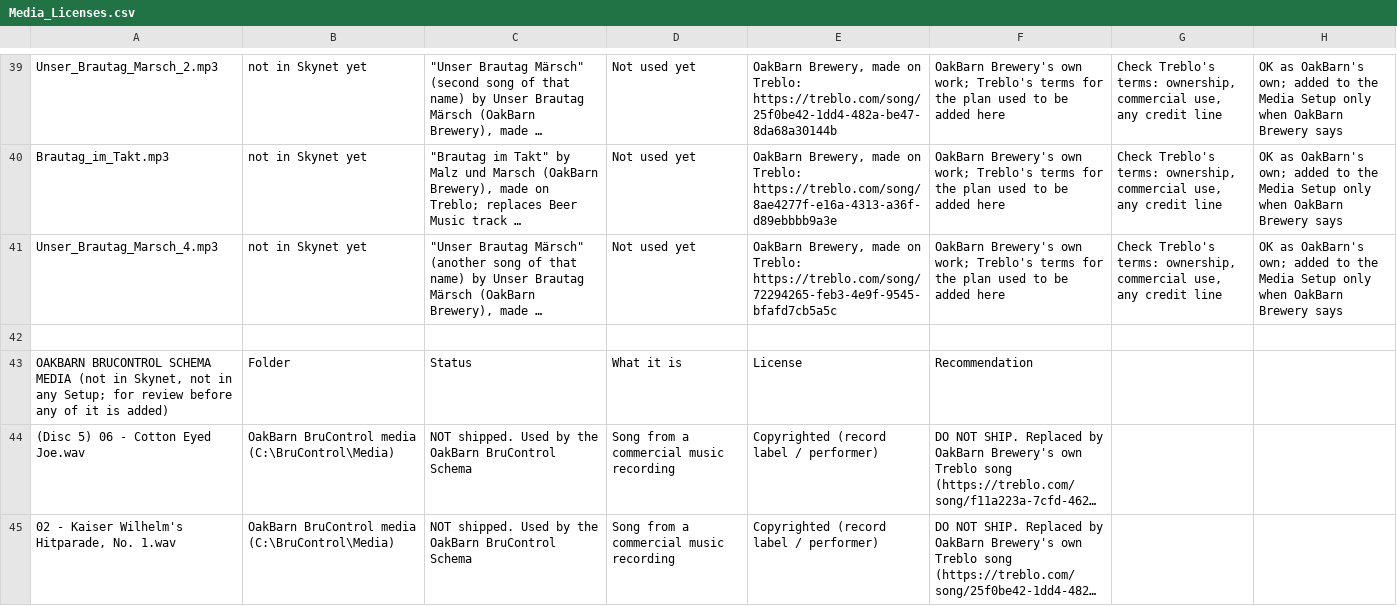
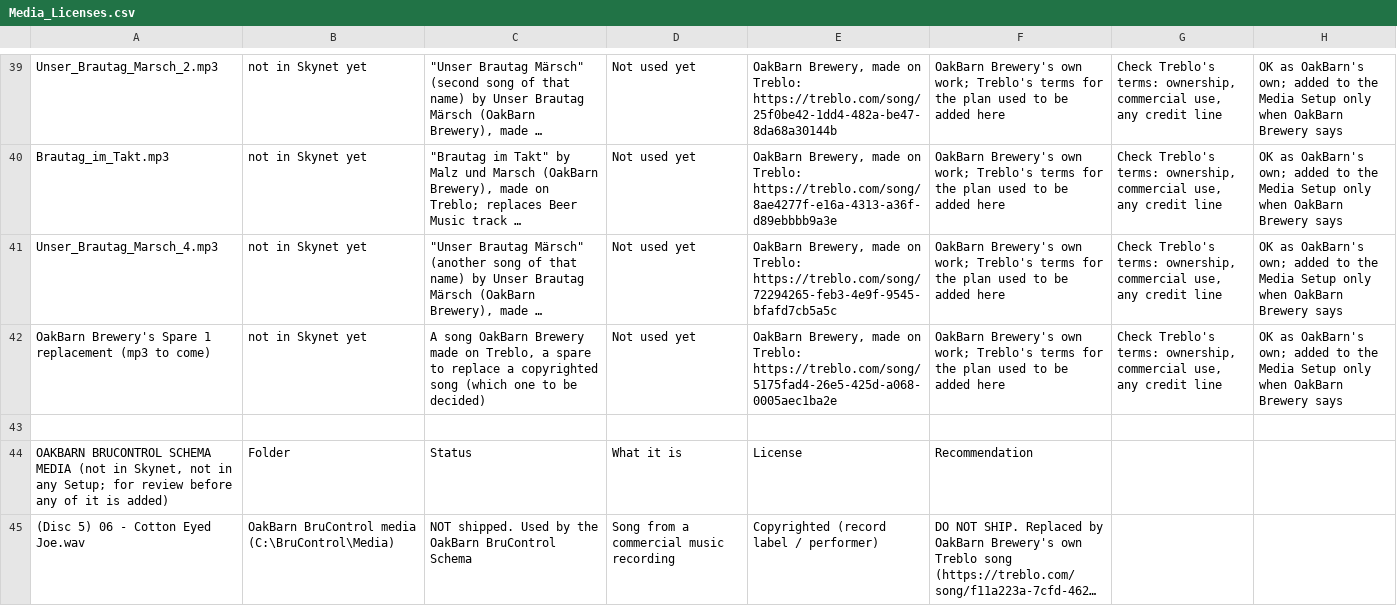
Before and after one commit to oakbarn/Skynet_Brewery, a CSV file: docs/Media_Licenses.csv, drawn as a sheet; only a part is shown, gaps mark what is left out; the shorter side is filled out with more unchanged rows; long unchanged cells end in …; the diff names each change by its address in the sheet, - before the commit and + after, or states it on an @@ line.

```diff
--- a/docs/Media_Licenses.csv
+++ b/docs/Media_Licenses.csv
+row 42: OakBarn Brewery's Spare 1 replacement (mp3 to come) | not in Skynet yet | A song OakBarn Brewery made on Treblo, a spare to replace a copyrighted song (which one to be decided) | Not used yet | OakBarn Brewery, made on Treblo: https://treblo.com/song/5175fad4-26e5-425d-a068-0005aec1ba2e | OakBarn Brewery's own work; Treblo's terms for the plan used to be added here | Check Treblo's terms: ownership, commercial use, any credit line | OK as OakBarn's own; added to the Media Setup only when OakBarn Brewery says
```
